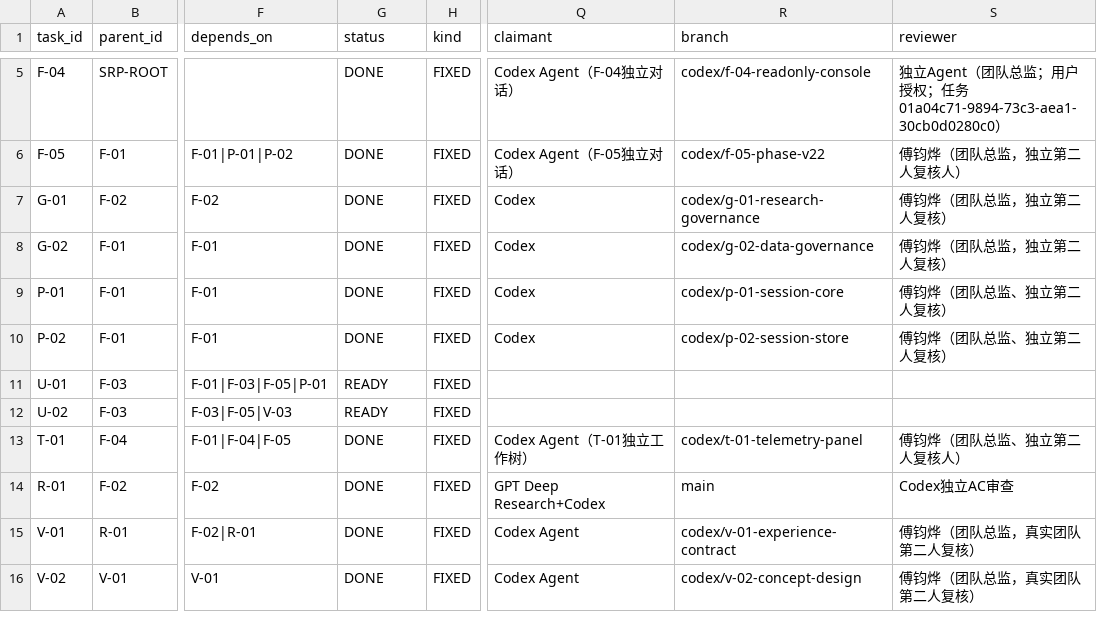
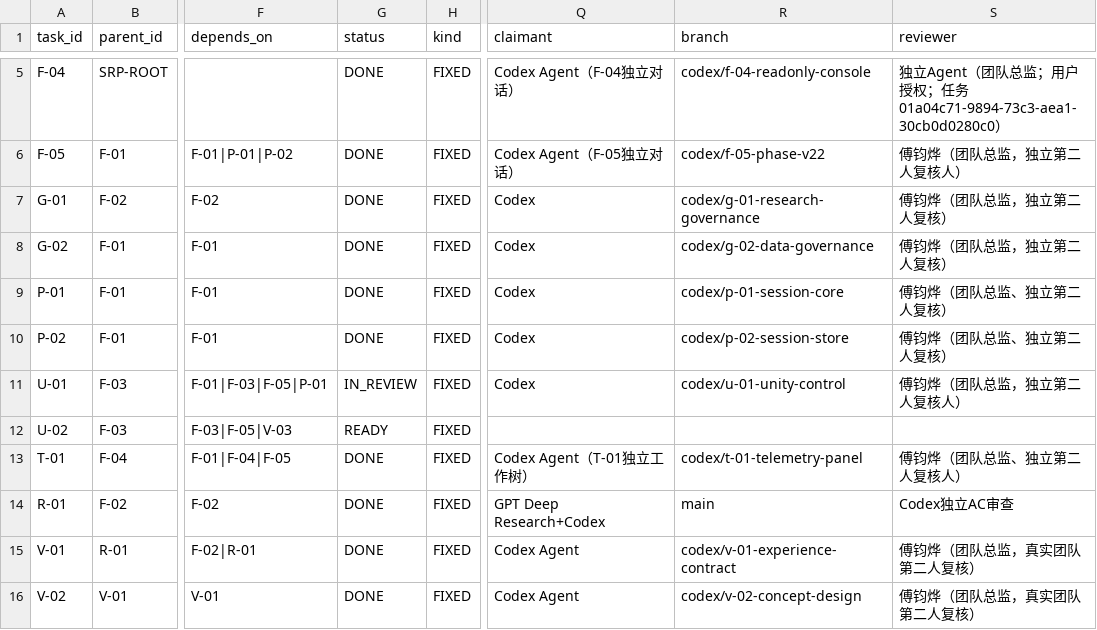
Before and after one commit to JunyeOvO/Emotional-Healing-System, a CSV file: 00-项目管理/01-项目章程与规划/2026-08-05_SRP_IJHCI_全项目1-12步规划设计包_v1.0/24_团队任务与项目治理/05_可领取任务包.csv, drawn as a sheet; only a part is shown, gaps mark what is left out; the diff names each change by its address in the sheet, - before the commit and + after, or states it on an @@ line.

Commit message:
chore(u-01): move candidate to review

```diff
--- a/00-项目管理/01-项目章程与规划/2026-08-05_SRP_IJHCI_全项目1-12步规划设计包_v1.0/24_团队任务与项目治理/05_可领取任务包.csv
+++ b/00-项目管理/01-项目章程与规划/2026-08-05_SRP_IJHCI_全项目1-12步规划设计包_v1.0/24_团队任务与项目治理/05_可领取任务包.csv
-G11 (status): READY
+G11 (status): IN_REVIEW
-Q11 (claimant): (empty)
+Q11 (claimant): Codex
-R11 (branch): (empty)
+R11 (branch): codex/u-01-unity-control
-S11 (reviewer): (empty)
+S11 (reviewer): 傅钧烨（团队总监，独立第二人复核人）
```
Also changed, not shown: 24 other files.
